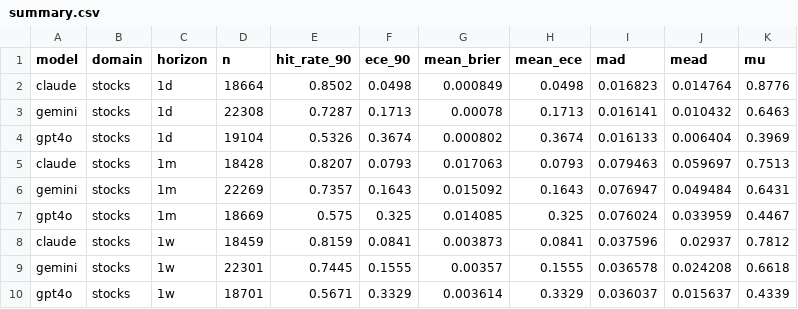
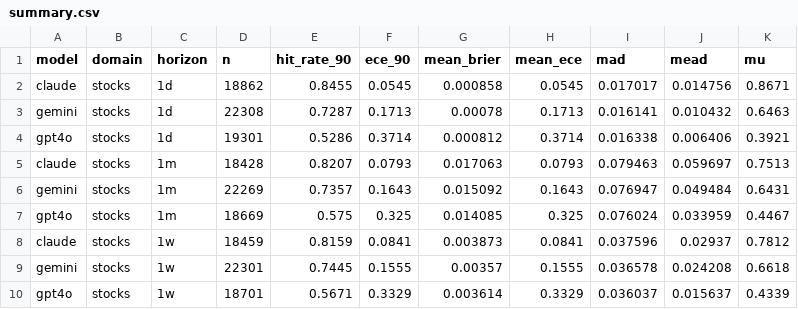
Before and after one commit to danielwaltersjdm/overconfidence-experiment, a CSV file: study4/data/results/summary.csv, drawn as a sheet.

```diff
--- a/study4/data/results/summary.csv
+++ b/study4/data/results/summary.csv
@@ -1,5 +1,5 @@
 model,domain,horizon,n,hit_rate_90,ece_90,mean_brier,mean_ece,mad,mead,mu
-claude,stocks,1d,18664,0.8502,0.0498,0.000849,0.0498,0.016823,0.014764,0.8776
+claude,stocks,1d,18862,0.8455,0.0545,0.000858,0.0545,0.017017,0.014756,0.8671
 gemini,stocks,1d,22308,0.7287,0.1713,0.00078,0.1713,0.016141,0.010432,0.6463
-gpt4o,stocks,1d,19104,0.5326,0.3674,0.000802,0.3674,0.016133,0.006404,0.3969
+gpt4o,stocks,1d,19301,0.5286,0.3714,0.000812,0.3714,0.016338,0.006406,0.3921
 claude,stocks,1m,18428,0.8207,0.0793,0.017063,0.0793,0.079463,0.059697,0.7513
```
Also changed, not shown: 2 other files.
